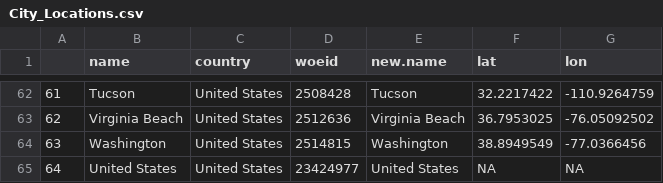
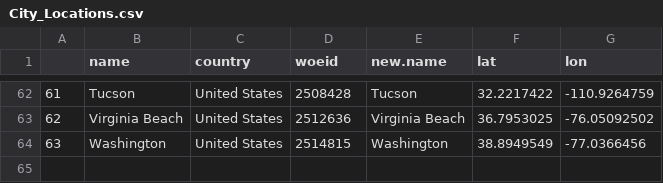
Before and after one commit to jsttsj/Aviato, a CSV file: City_Locations.csv, drawn as a sheet; only a part is shown, gaps mark what is left out; the diff names each change by its address in the sheet, - before the commit and + after, or states it on an @@ line.

```diff
--- a/City_Locations.csv
+++ b/City_Locations.csv
-row 65: 64 | United States | United States | 23424977 | United States | NA | NA
```
Also changed, not shown: 1 other file.
